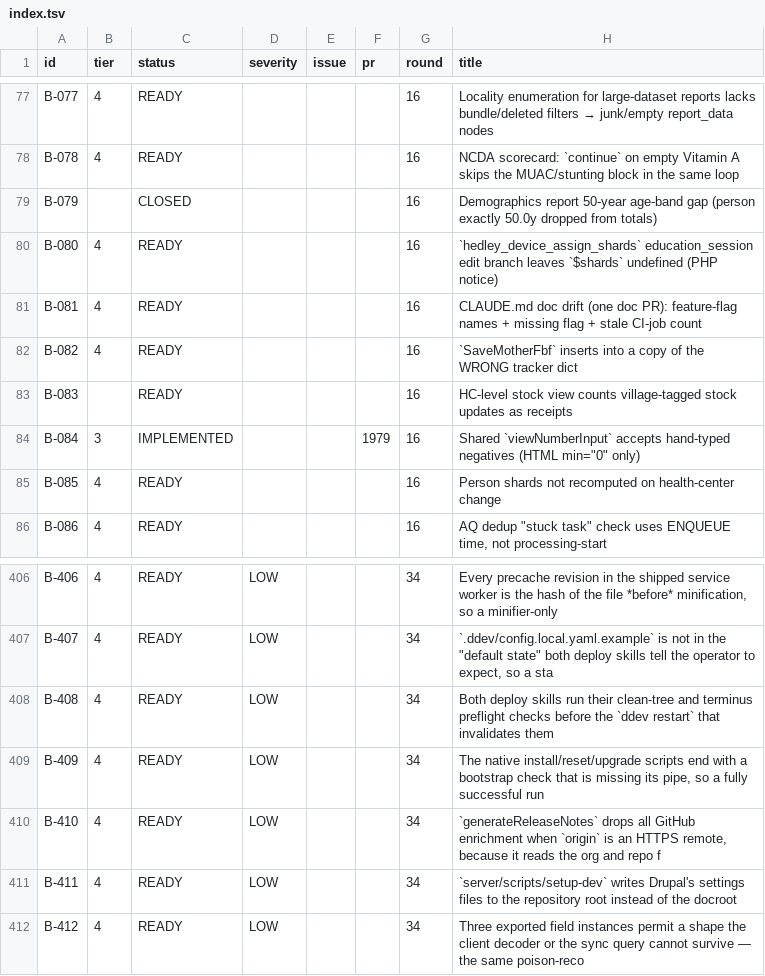
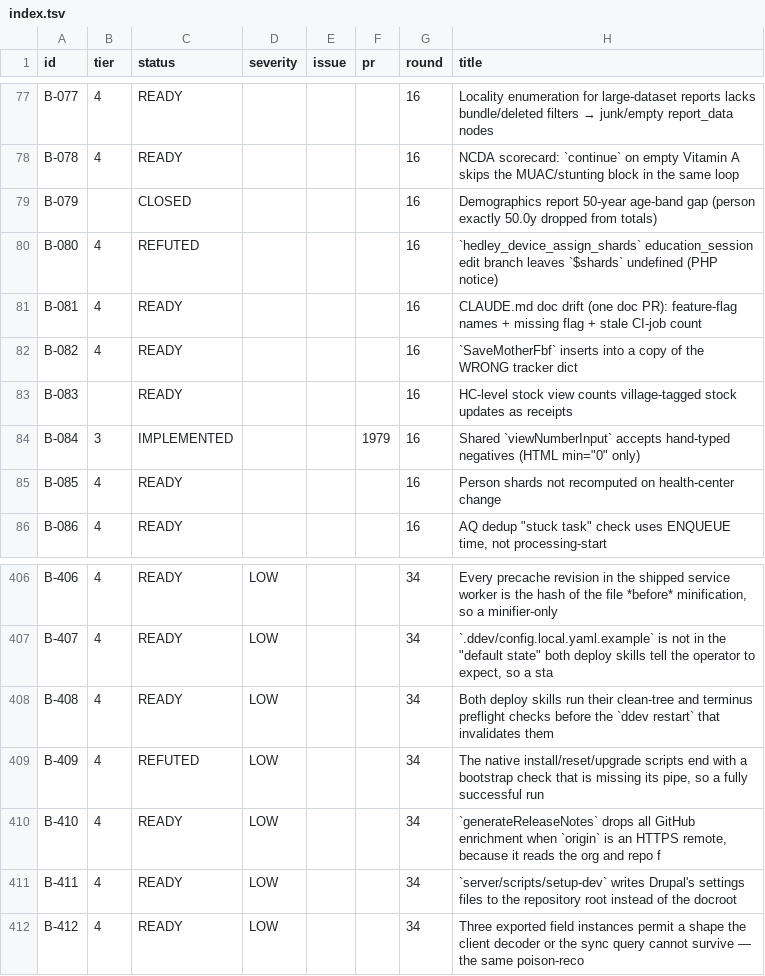
Before and after one commit to TIP-Global-Health/eheza-app, a TSV file: .claude/backlog/index.tsv, drawn as a sheet; only a part is shown, gaps mark what is left out.

```diff
--- a/.claude/backlog/index.tsv
+++ b/.claude/backlog/index.tsv
@@ -79,3 +79,3 @@ B-078	4	READY				16	NCDA scorecard: `continue` on empty Vitamin A skips the MUAC
 B-079		CLOSED				16	Demographics report 50-year age-band gap (person exactly 50.0y dropped from totals)
-B-080	4	READY				16	`hedley_device_assign_shards` education_session edit branch leaves `$shards` undefined (PHP notice)
+B-080	4	REFUTED				16	`hedley_device_assign_shards` education_session edit branch leaves `$shards` undefined (PHP notice)
 B-081	4	READY				16	CLAUDE.md doc drift (one doc PR): feature-flag names + missing flag + stale CI-job count
@@ -408,3 +408,3 @@ B-407	4	READY	LOW			34	`.ddev/config.local.yaml.example` is not in the "default
 B-408	4	READY	LOW			34	Both deploy skills run their clean-tree and terminus preflight checks before the `ddev restart` that invalidates them
-B-409	4	READY	LOW			34	The native install/reset/upgrade scripts end with a bootstrap check that is missing its pipe, so a fully successful run
+B-409	4	REFUTED	LOW			34	The native install/reset/upgrade scripts end with a bootstrap check that is missing its pipe, so a fully successful run
 B-410	4	READY	LOW			34	`generateReleaseNotes` drops all GitHub enrichment when `origin` is an HTTPS remote, because it reads the org and repo f
```
Also changed, not shown: 2 other files.
